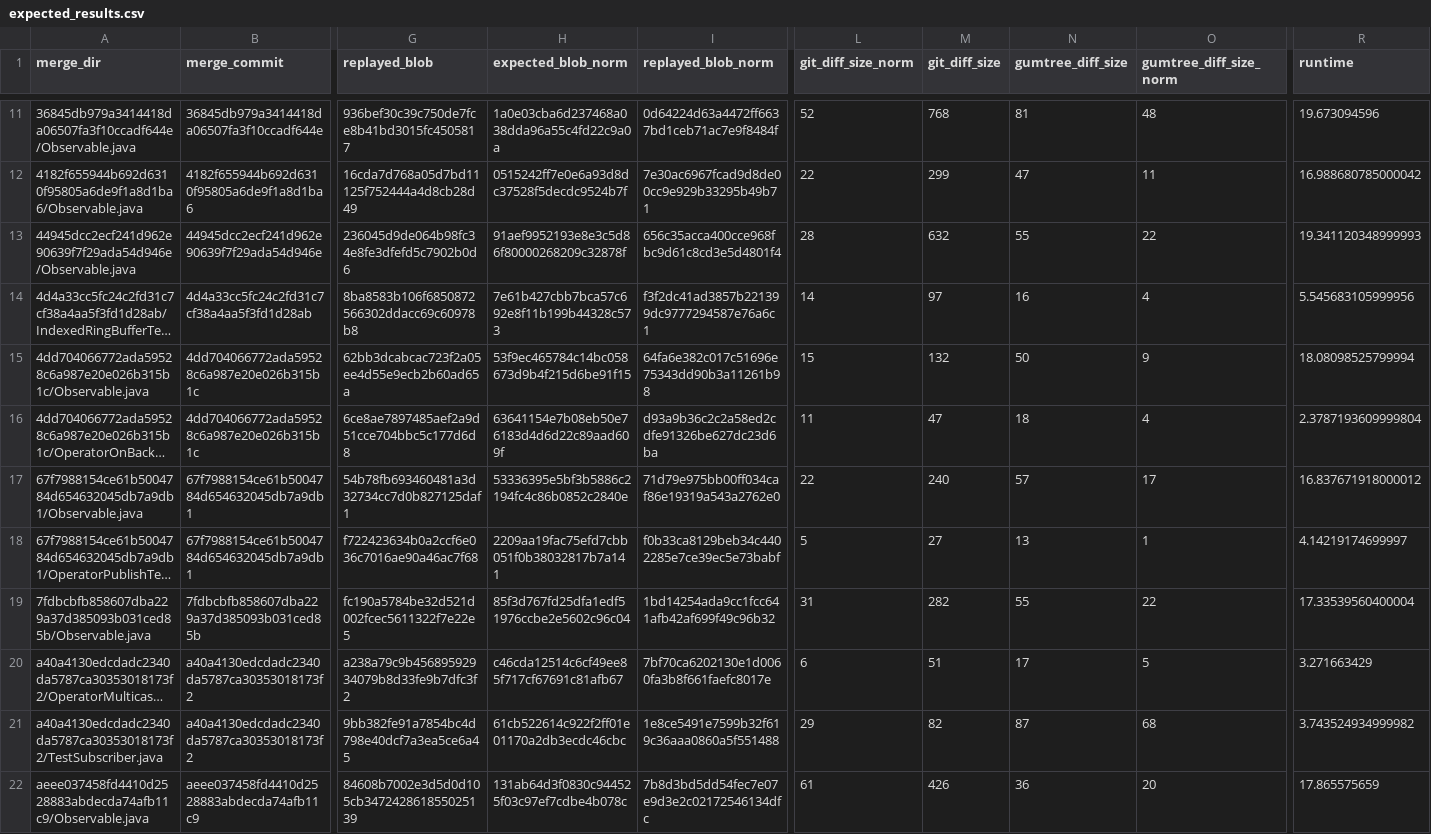
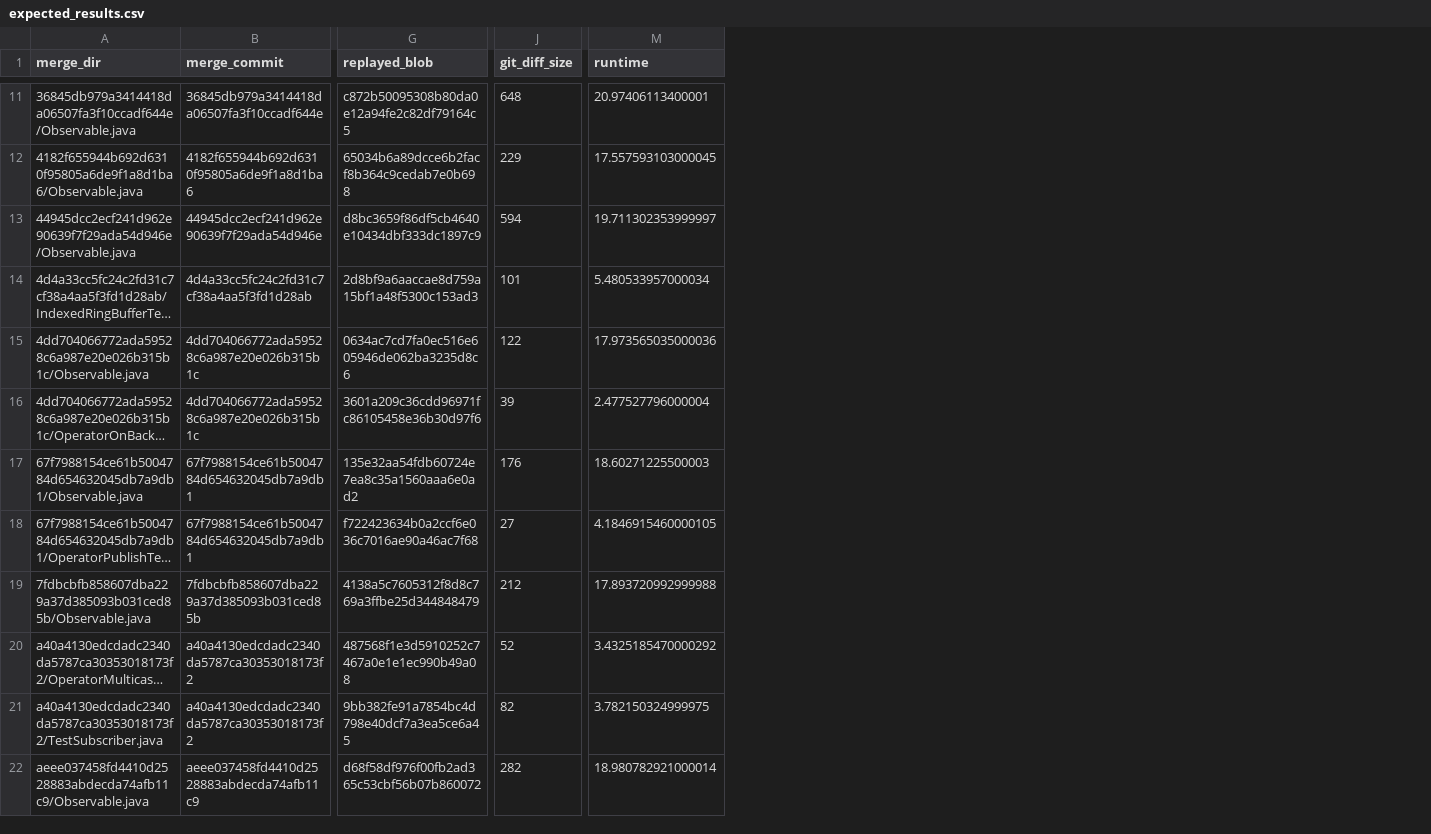
Before and after one commit to ASSERT-KTH/spork, a CSV file: scripts/expected_results.csv, drawn as a sheet; only a part is shown, gaps mark what is left out; long unchanged cells end in …; removed rows and columns are numbered as before the commit, all else as after; the diff covers the shown part only; the diff names each change by its address in the sheet, - before the commit and + after, or states it on an @@ line.

Commit message:
Update expected filemerge results

```diff
--- a/scripts/expected_results.csv
+++ b/scripts/expected_results.csv
-column H (expected_blob_norm), rows 11-22: 1a0e03cba6d237468a038dda96a55c4fd22c9a0a | 0515242ff7e0e6a93d8dc37528f5decdc9524b7f | 91aef9952193e8e3c5d86f80000268209c32878f | 7e61b427cbb7bca57c692e8f11b199b44328c573 | 53f9ec465784c14bc058673d9b4f215d6be91f15 | 63641154e7b08eb50e76183d4d6d22c89aad609f | 53336395e5bf3b5886c2194fc4c86b0852c2840e | 2209aa19fac75efd7cbb051f0b38032817b7a141 | 85f3d767fd25dfa1edf51976ccbe2e5602c96c04 | c46cda12514c6cf49ee85f717cf67691c81afb67 | 61cb522614c922f2ff01e01170a2db3ecdc46cbc | 131ab64d3f0830c944525f03c97ef7cdbe4b078c
-column I (replayed_blob_norm), rows 11-22: 0d64224d63a4472ff6637bd1ceb71ac7e9f8484f | 7e30ac6967fcad9d8de00cc9e929b33295b49b71 | 656c35acca400cce968fbc9d61c8cd3e5d4801f4 | f3f2dc41ad3857b221399dc9777294587e76a6c1 | 64fa6e382c017c51696e75343dd90b3a11261b98 | d93a9b36c2c2a58ed2cdfe91326be627dc23d6ba | 71d79e975bb00ff034caf86e19319a543a2762e0 | f0b33ca8129beb34c4402285e7ce39ec5e73babf | 1bd14254ada9cc1fcc641afb42af699f49c96b32 | 7bf70ca6202130e1d0060fa3b8f661faefc8017e | 1e8ce5491e7599b32f619c36aaa0860a5f551488 | 7b8d3bd5dd54fec7e07e9d3e2c02172546134dfc
-column L (git_diff_size_norm), rows 11-22: 52 | 22 | 28 | 14 | 15 | 11 | 22 | 5 | 31 | 6 | 29 | 61
-column N (gumtree_diff_size), rows 11-22: 81 | 47 | 55 | 16 | 50 | 18 | 57 | 13 | 55 | 17 | 87 | 36
-column O (gumtree_diff_size_norm), rows 11-22: 48 | 11 | 22 | 4 | 9 | 4 | 17 | 1 | 22 | 5 | 68 | 20
-G11 (replayed_blob): 936bef30c39c750de7fce8b41bd3015fc4505817
+G11 (replayed_blob): c872b50095308b80da0e12a94fe2c82df79164c5
-J11 (git_diff_size): 768
+J11 (git_diff_size): 648
-M11 (runtime): 19.673094596
+M11 (runtime): 20.97406113400001
-G12 (replayed_blob): 16cda7d768a05d7bd11125f752444a4d8cb28d49
+G12 (replayed_blob): 65034b6a89dcce6b2facf8b364c9cedab7e0b698
-J12 (git_diff_size): 299
+J12 (git_diff_size): 229
-M12 (runtime): 16.988680785000042
+M12 (runtime): 17.557593103000045
-G13 (replayed_blob): 236045d9de064b98fc34e8fe3dfefd5c7902b0d6
+G13 (replayed_blob): d8bc3659f86df5cb4640e10434dbf333dc1897c9
-J13 (git_diff_size): 632
+J13 (git_diff_size): 594
-M13 (runtime): 19.341120348999993
+M13 (runtime): 19.711302353999997
-G14 (replayed_blob): 8ba8583b106f6850872566302ddacc69c60978b8
+G14 (replayed_blob): 2d8bf9a6aaccae8d759a15bf1a48f5300c153ad3
-J14 (git_diff_size): 97
+J14 (git_diff_size): 101
-M14 (runtime): 5.545683105999956
+M14 (runtime): 5.480533957000034
-G15 (replayed_blob): 62bb3dcabcac723f2a05ee4d55e9ecb2b60ad65a
+G15 (replayed_blob): 0634ac7cd7fa0ec516e605946de062ba3235d8c6
-J15 (git_diff_size): 132
+J15 (git_diff_size): 122
-M15 (runtime): 18.08098525799994
+M15 (runtime): 17.973565035000036
-G16 (replayed_blob): 6ce8ae7897485aef2a9d51cce704bbc5c177d6d8
+G16 (replayed_blob): 3601a209c36cdd96971fc86105458e36b30d97f6
-J16 (git_diff_size): 47
+J16 (git_diff_size): 39
-M16 (runtime): 2.3787193609999804
+M16 (runtime): 2.477527796000004
-G17 (replayed_blob): 54b78fb693460481a3d32734cc7d0b827125daf1
+G17 (replayed_blob): 135e32aa54fdb60724e7ea8c35a1560aaa6e0ad2
-J17 (git_diff_size): 240
+J17 (git_diff_size): 176
-M17 (runtime): 16.837671918000012
+M17 (runtime): 18.60271225500003
-M18 (runtime): 4.14219174699997
+M18 (runtime): 4.1846915460000105
-G19 (replayed_blob): fc190a5784be32d521d002fcec5611322f7e22e5
+G19 (replayed_blob): 4138a5c7605312f8d8c769a3ffbe25d344848479
-J19 (git_diff_size): 282
+J19 (git_diff_size): 212
-M19 (runtime): 17.33539560400004
+M19 (runtime): 17.893720992999988
-G20 (replayed_blob): a238a79c9b45689592934079b8d33fe9b7dfc3f2
+G20 (replayed_blob): 487568f1e3d5910252c7467a0e1e1ec990b49a08
-J20 (git_diff_size): 51
+J20 (git_diff_size): 52
-M20 (runtime): 3.271663429
+M20 (runtime): 3.4325185470000292
-M21 (runtime): 3.743524934999982
+M21 (runtime): 3.782150324999975
-G22 (replayed_blob): 84608b7002e3d5d0d105cb347242861855025139
+G22 (replayed_blob): d68f58df976f00fb2ad365c53cbf56b07b860072
-J22 (git_diff_size): 426
+J22 (git_diff_size): 282
-M22 (runtime): 17.865575659
+M22 (runtime): 18.980782921000014
```
Also changed, not shown: 48 edited cells elsewhere in this file.
